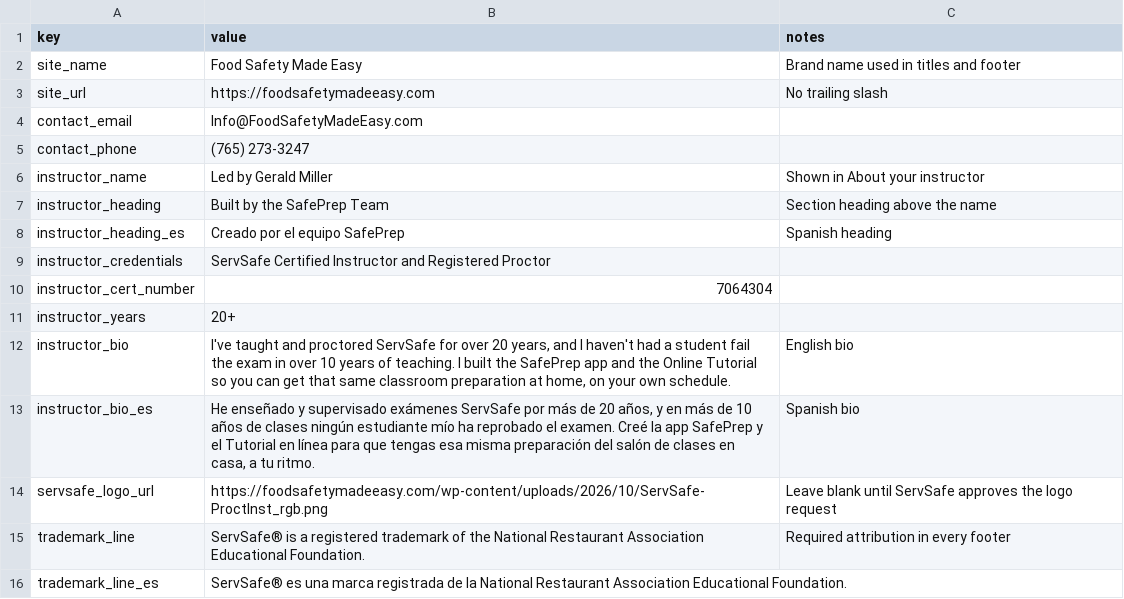
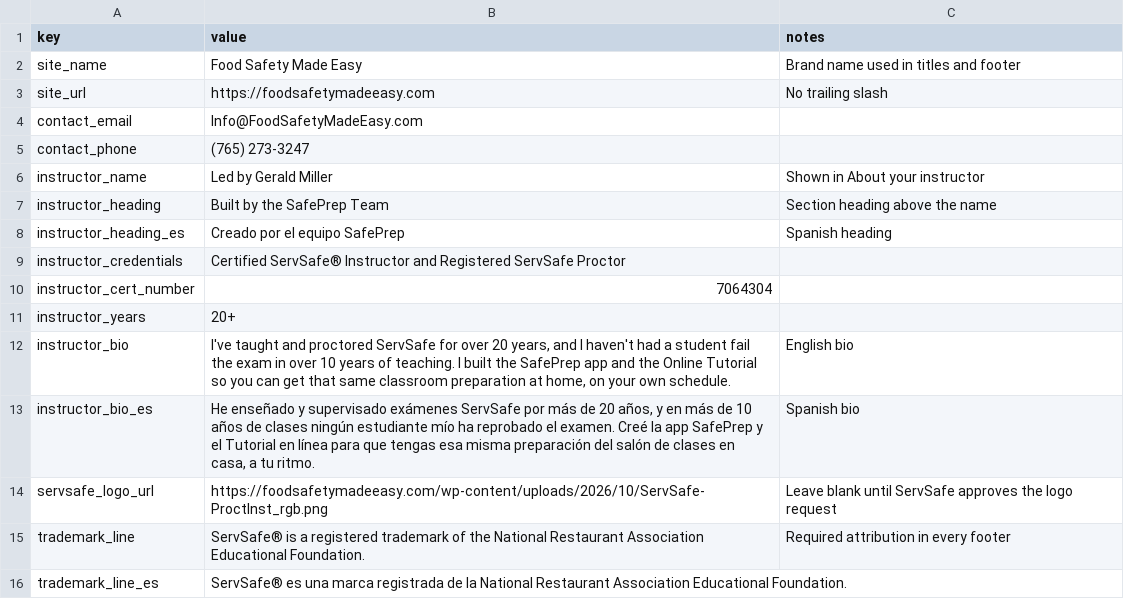
Before and after one commit to novernmanagement-coder/FSME-Tools, a CSV file: FoodSafetyMadeEasy/city-pages/settings.csv, drawn as a sheet; only a part is shown.

Commit message:
CMS update: city-pages/settings.csv

```diff
--- a/FoodSafetyMadeEasy/city-pages/settings.csv
+++ b/FoodSafetyMadeEasy/city-pages/settings.csv
@@ -8,3 +8,3 @@ instructor_heading,Built by the SafePrep Team,Section heading above the name
 instructor_heading_es,Creado por el equipo SafePrep,Spanish heading
-instructor_credentials,ServSafe Certified Instructor and Registered Proctor,
+instructor_credentials,Certified ServSafe® Instructor and Registered ServSafe Proctor,
 instructor_cert_number,7064304,
```
